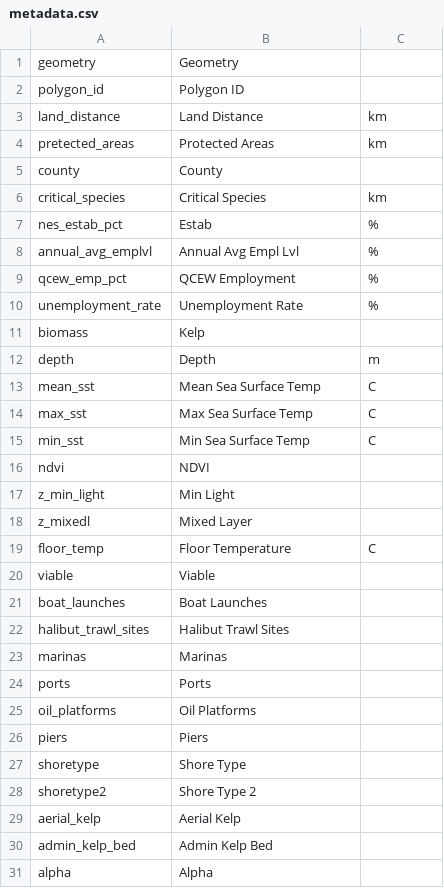
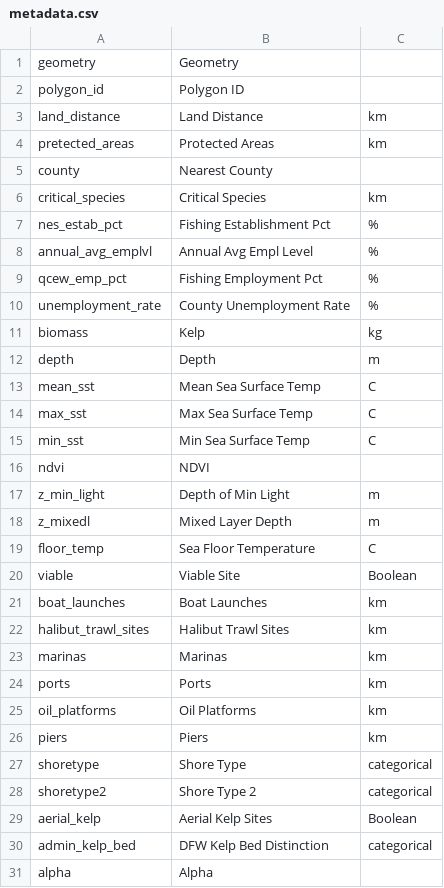
Before and after one commit to UCB-MIDS/Kelp-Capstone, a CSV file: visualization/metadata.csv, drawn as a sheet.

Commit message:
Add files via upload

```diff
--- a/visualization/metadata.csv
+++ b/visualization/metadata.csv
@@ -4,9 +4,9 @@ land_distance,Land Distance,km
 pretected_areas,Protected Areas,km
-county,County,
+county,Nearest County,
 critical_species,Critical Species,km
-nes_estab_pct,Estab,%
-annual_avg_emplvl,Annual Avg Empl Lvl,%
-qcew_emp_pct,QCEW Employment,%
-unemployment_rate,Unemployment Rate,%
-biomass,Kelp,
+nes_estab_pct,Fishing Establishment Pct,%
+annual_avg_emplvl,Annual Avg Empl Level,%
+qcew_emp_pct,Fishing Employment Pct,%
+unemployment_rate,County Unemployment Rate,%
+biomass,Kelp,kg
 depth,Depth,m
@@ -16,16 +16,16 @@ min_sst,Min Sea Surface Temp,C
 ndvi,NDVI,
-z_min_light,Min Light,
-z_mixedl,Mixed Layer,
-floor_temp,Floor Temperature,C
-viable,Viable,
-boat_launches,Boat Launches,
-halibut_trawl_sites,Halibut Trawl Sites,
-marinas,Marinas,
-ports,Ports,
-oil_platforms,Oil Platforms,
-piers,Piers,
-shoretype,Shore Type,
-shoretype2,Shore Type 2,
-aerial_kelp,Aerial Kelp,
-admin_kelp_bed,Admin Kelp Bed,
+z_min_light,Depth of Min Light,m
+z_mixedl,Mixed Layer Depth,m
+floor_temp,Sea Floor Temperature,C
+viable,Viable Site,Boolean
+boat_launches,Boat Launches,km
+halibut_trawl_sites,Halibut Trawl Sites,km
+marinas,Marinas,km
+ports,Ports,km
+oil_platforms,Oil Platforms,km
+piers,Piers,km
+shoretype,Shore Type,categorical
+shoretype2,Shore Type 2,categorical
+aerial_kelp,Aerial Kelp Sites,Boolean
+admin_kelp_bed,DFW Kelp Bed Distinction,categorical
 alpha,Alpha,
```
